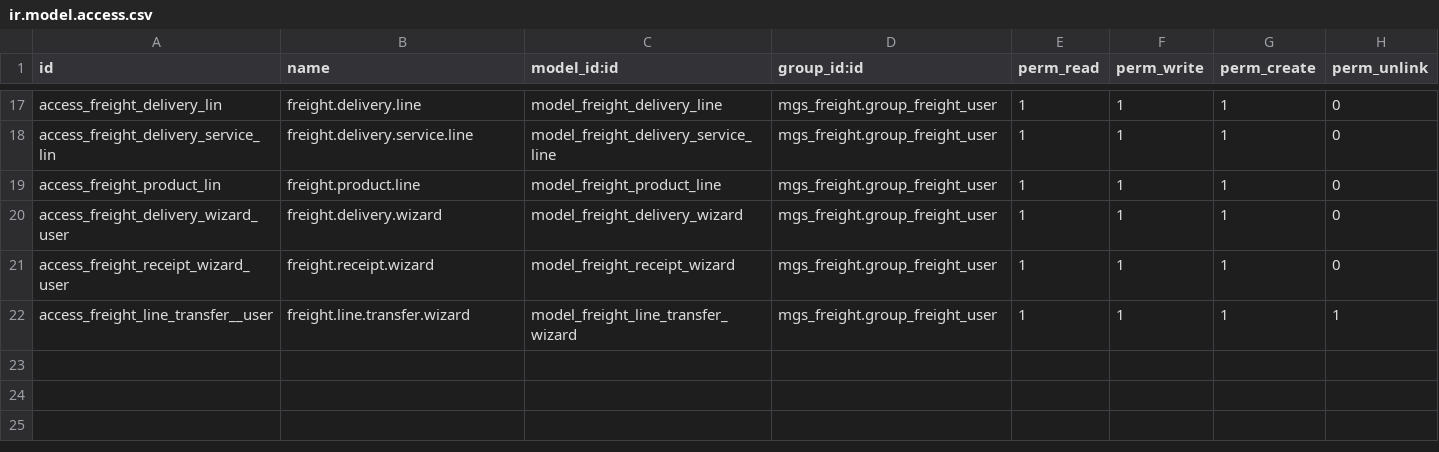
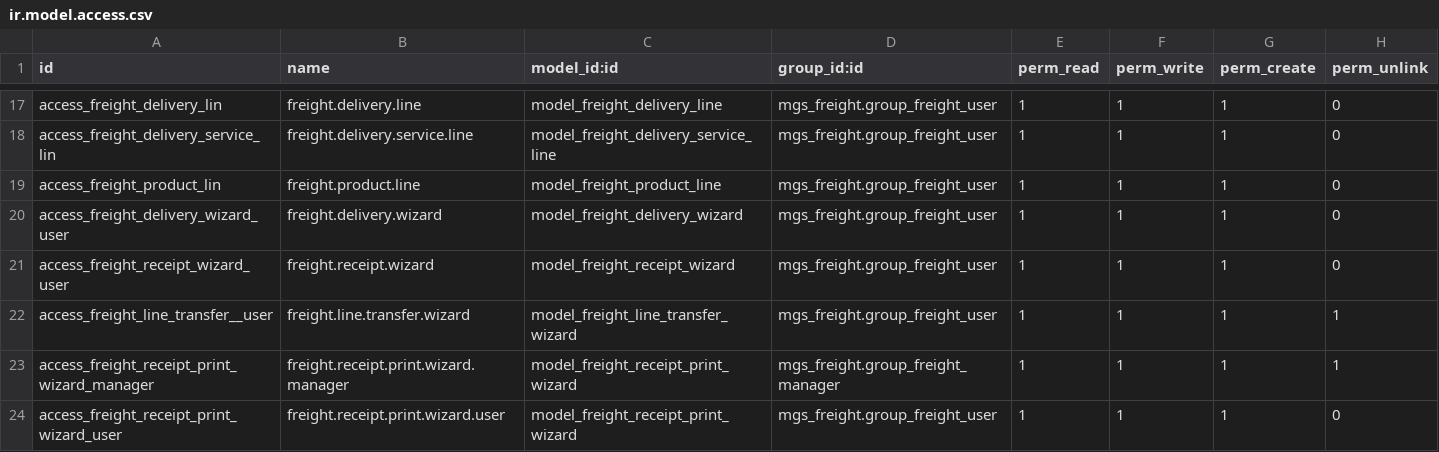
Before and after one commit to dahirfa/odoo19-modules-muq, a CSV file: mgs_freight/security/ir.model.access.csv, drawn as a sheet; only a part is shown, gaps mark what is left out.

Commit message:
Add Receipt report

```diff
--- a/mgs_freight/security/ir.model.access.csv
+++ b/mgs_freight/security/ir.model.access.csv
@@ -22 +22,3 @@ access_freight_receipt_wizard_user,freight.receipt.wizard,model_freight_receipt_
 access_freight_line_transfer__user,freight.line.transfer.wizard,model_freight_line_transfer_wizard,mgs_freight.group_freight_user,1,1,1,1
+access_freight_receipt_print_wizard_manager,freight.receipt.print.wizard.manager,model_freight_receipt_print_wizard,mgs_freight.group_freight_manager,1,1,1,1
+access_freight_receipt_print_wizard_user,freight.receipt.print.wizard.user,model_freight_receipt_print_wizard,mgs_freight.group_freight_user,1,1,1,0
```
Also changed, not shown: 9 other files.
